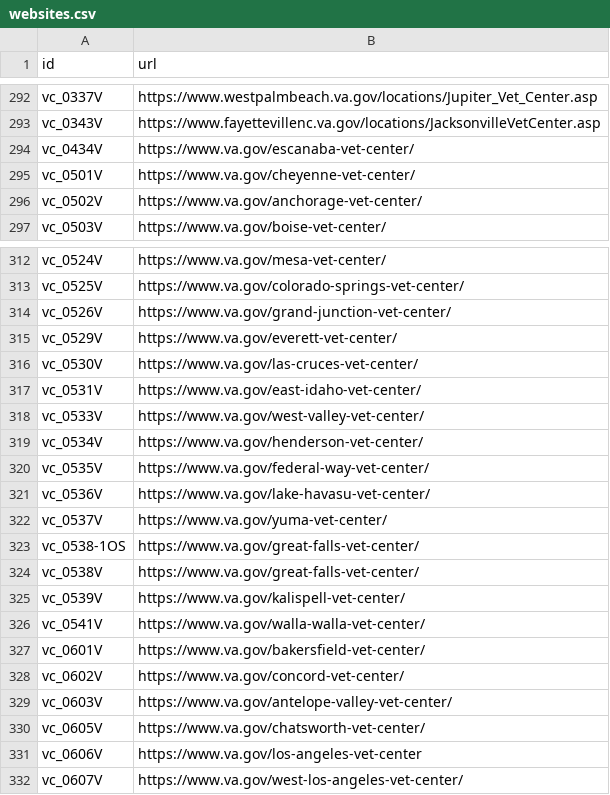
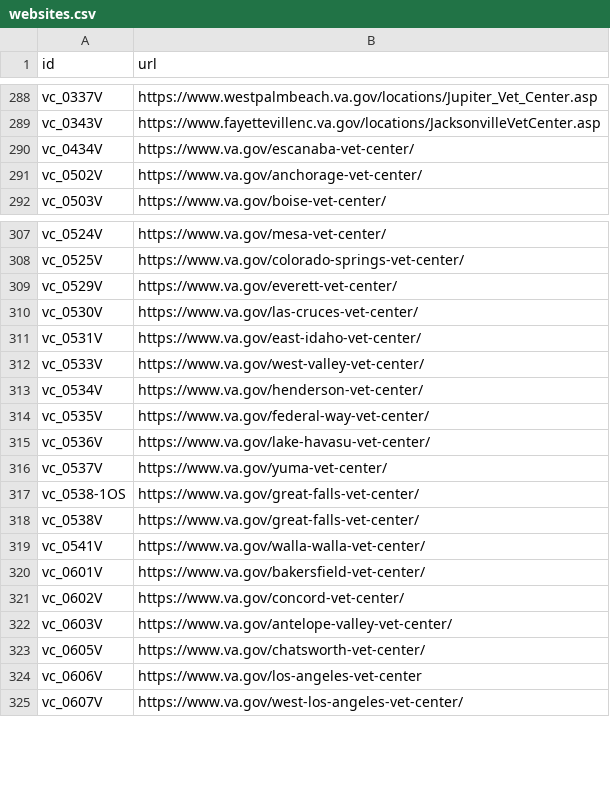
Before and after one commit to swirtSJW/lighthouse-facilities, a CSV file: facilities/src/main/resources/websites.csv, drawn as a sheet; only a part is shown, gaps mark what is left out; the diff covers the shown part only.

```diff
--- a/facilities/src/main/resources/websites.csv
+++ b/facilities/src/main/resources/websites.csv
@@ -294,3 +290,2 @@ vc_0343V,https://www.fayettevillenc.va.gov/locations/JacksonvilleVetCenter.asp
 vc_0434V,https://www.va.gov/escanaba-vet-center/
-vc_0501V,https://www.va.gov/cheyenne-vet-center/
 vc_0502V,https://www.va.gov/anchorage-vet-center/
@@ -313,3 +308,2 @@ vc_0524V,https://www.va.gov/mesa-vet-center/
 vc_0525V,https://www.va.gov/colorado-springs-vet-center/
-vc_0526V,https://www.va.gov/grand-junction-vet-center/
 vc_0529V,https://www.va.gov/everett-vet-center/
@@ -324,3 +318,2 @@ vc_0538-1OS,https://www.va.gov/great-falls-vet-center/
 vc_0538V,https://www.va.gov/great-falls-vet-center/
-vc_0539V,https://www.va.gov/kalispell-vet-center/
 vc_0541V,https://www.va.gov/walla-walla-vet-center/
```
Also changed, not shown: 8 removed rows elsewhere in this file.
